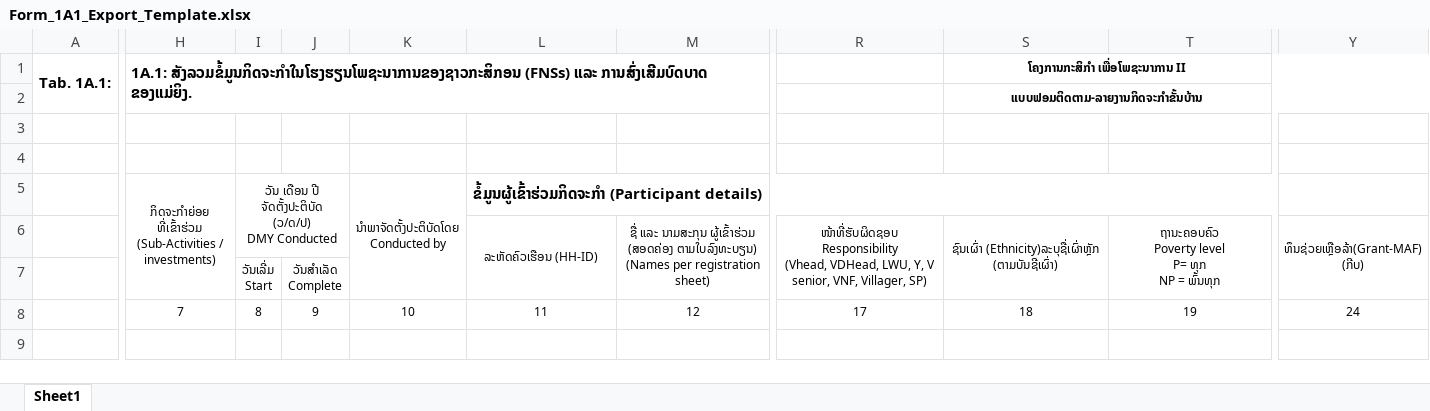
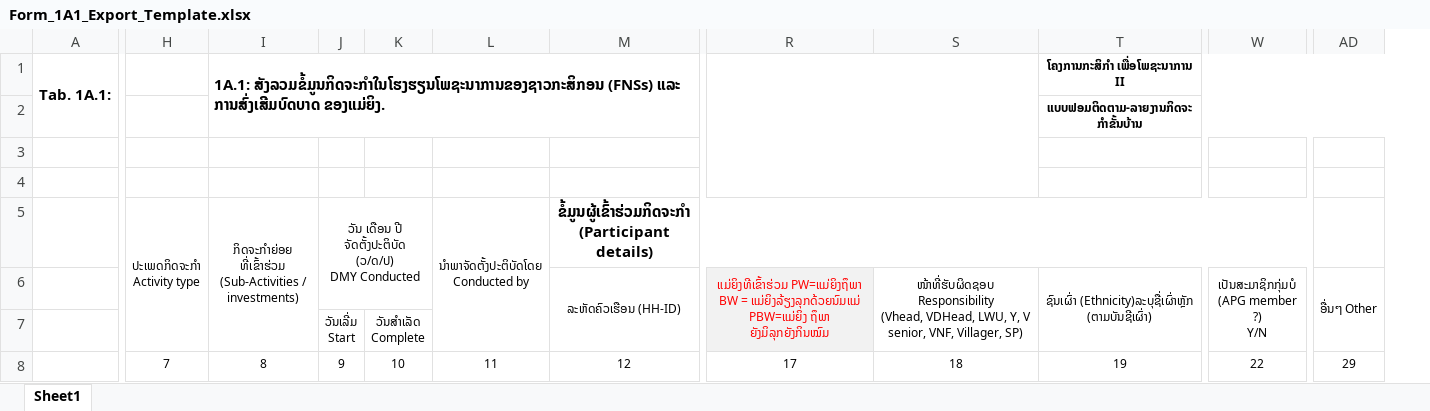
Before and after one commit to bounthongnoucksa/AFN-II_Database_Web_Application, an Excel workbook: backend/Templates/Form_1A1_Export_Template.xlsx, sheet Sheet1, drawn as a sheet; only a part is shown, gaps mark what is left out; values as stored, in another font and other column widths than the file's, no borders; removed rows and columns are numbered as before the commit, all else as after; rows hold the shown columns only; ↵ is a line break in a cell; the diff covers the shown part only; the diff names each change by its address in the sheet, - before the commit and + after, or states it on an @@ line.

```diff
--- a/backend/Templates/Form_1A1_Export_Template.xlsx (sheet Sheet1)
+++ b/backend/Templates/Form_1A1_Export_Template.xlsx (sheet Sheet1)
+column H (ປະເພດກິດຈະກຳ Activity type), row 8: 7
-column M, row 8: 12
+column W, row 8: 22
-column Y, row 8: 24
+column AD, row 8: 29
-H1:O2 merged
+I1:P2 merged
+R1:S4 merged
-S1: ໂຄງການກະສິກຳ ເພື່ອໂພຊະນາການ II
+S1: (empty)
-S1:AC1 merged
-T1: (empty)
+T1: ໂຄງການກະສິກຳ ເພື່ອໂພຊະນາການ II
+T1:AD1 merged
-row 2:  |  |  |  |  |  |  |  | ແບບຟອມຕິດຕາມ-ລາຍງານກິດຈະກໍາຂັ້ນບ້ານ
+row 2:  |  |  |  |  |  |  |  |  | ແບບຟອມຕິດຕາມ-ລາຍງານກິດຈະກໍາຂັ້ນບ້ານ
-row 6:  |  |  |  |  | ລະຫັດຄົວເຮືອນ (HH-ID) | ຊື່ ແລະ ນາມສະກຸນ ຜູ້ເຂົ້າຮ່ວມ (ສອດຄ່ອງ ຕາມໃບລົງທະບຽນ) (Names per registration sheet) | ໜ້າທີ່ຮັບຜິດຊອບ Responsibility ↵ (Vhead, VDHead, LWU, Y, V senior, VNF, Villager, SP) | ຊົນເຜົ່າ (Ethnicity)ລະບຸຊື່ເຜົ່າຫຼັກ ↵ (ຕາມບັນຊີເຜົ່າ) | ຖານະຄອບຄົວ ↵ Poverty level ↵ P= ທຸກ ↵ NP = ພົ້ນທຸກ | ທຶນຊ່ວຍເຫຼືອລ້າ(Grant-MAF) ↵ (ກີບ)
+row 6:  |  |  |  |  |  | ລະຫັດຄົວເຮືອນ (HH-ID) | ແມ່ຍິງທີເຂົ້າຮ່ວມ PW=ແມ່ຍິງຖຶພາ ↵ BW = ແມ່ຍິງລ້ຽງລຸກດ້ວຍນົມແມ່ ↵ PBW=ແມ່ຍິງ ຖຶພາ ຍັງມິລຸກຍັງກິນໝົມ | ໜ້າທີ່ຮັບຜິດຊອບ Responsibility ↵ (Vhead, VDHead, LWU, Y, V senior, VNF, Villager, SP) | ຊົນເຜົ່າ (Ethnicity)ລະບຸຊື່ເຜົ່າຫຼັກ ↵ (ຕາມບັນຊີເຜົ່າ) | ເປັນສະມາຊິກກຸ່ມບໍ ↵ (APG member ?) ↵ Y/N | ອື່ນໆ Other
-R7 fill: none
+R7 fill: #F2F2F2
-I8: 7
+I8: 8
-J8: 8
+J8: 9
-K8: 9
+K8: 10
-L8: 10
+L8: 11
-M8: 11
+M8: 12
```
Also changed, not shown: 2 edited cells, cell formats and merged cells elsewhere in this sheet, 12 other files.
